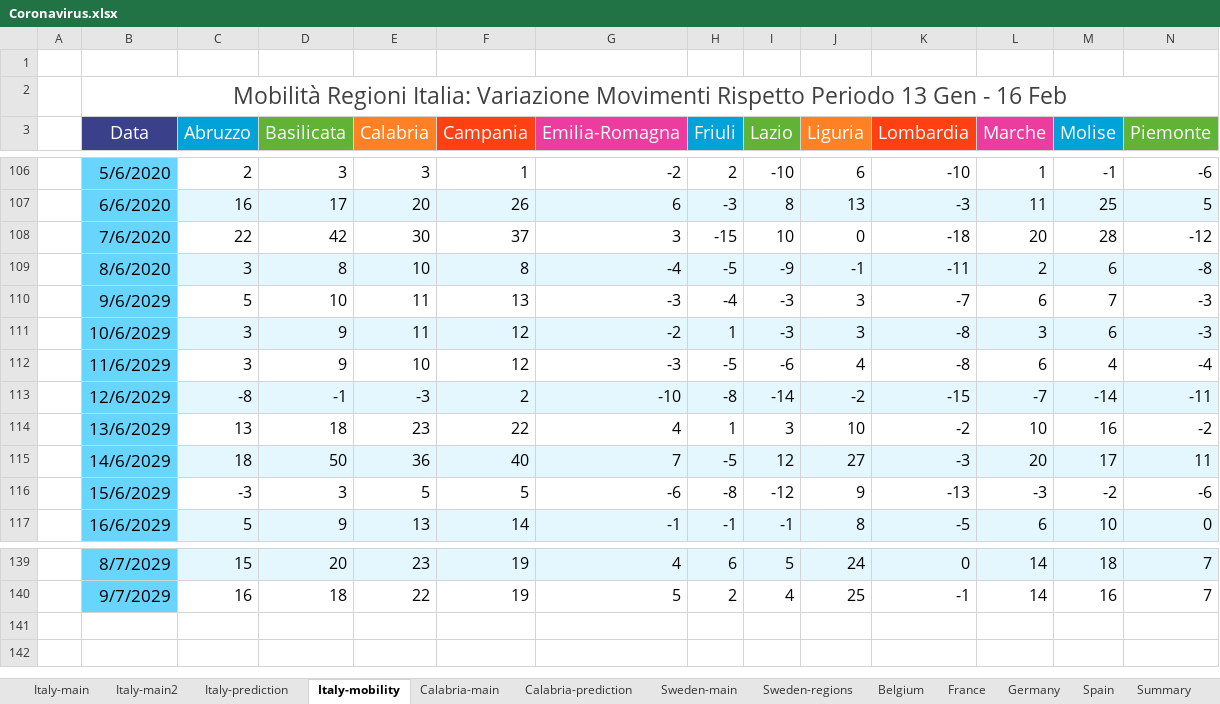
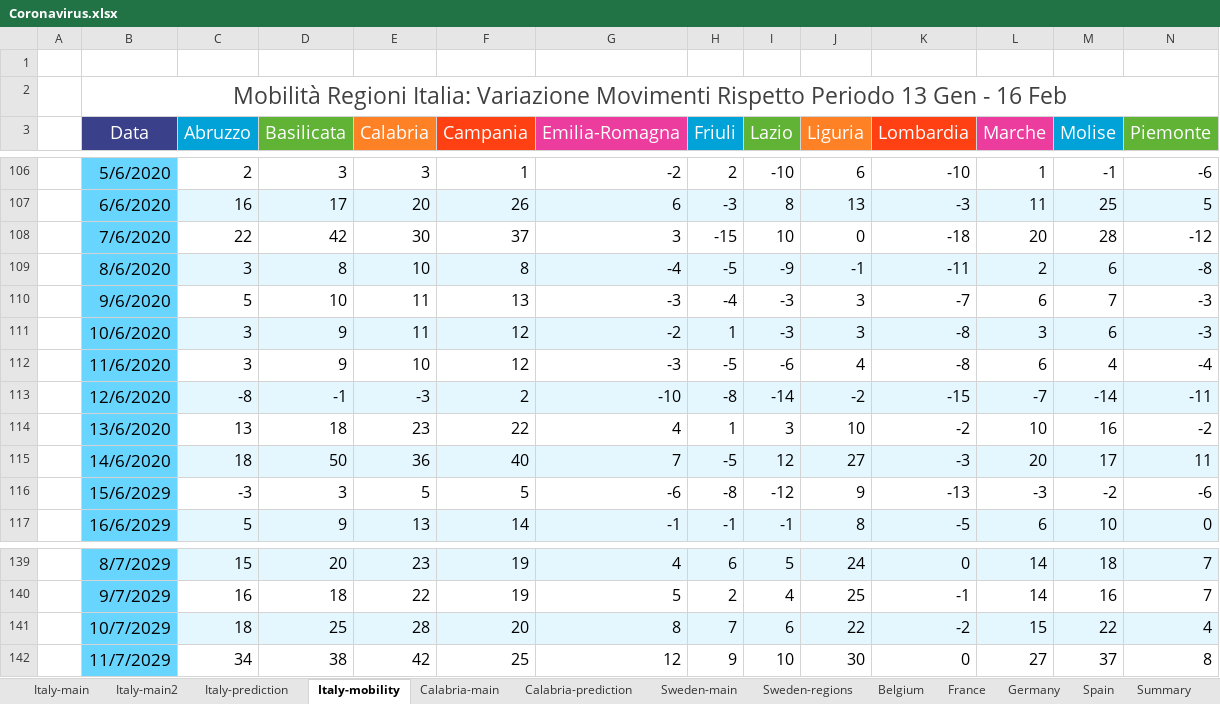
Before and after one commit to angelodm/covid-19_general_statistics, an Excel workbook: Coronavirus.xlsx, sheet Italy-mobility, drawn as a sheet; only a part is shown, gaps mark what is left out; values as stored, in another font and other column widths than the file's, no borders; charts and pictures not drawn; rows hold the shown columns only; the diff names each change by its address in the sheet, - before the commit and + after, or states it on an @@ line.

```diff
--- a/Coronavirus.xlsx (sheet Italy-mobility)
+++ b/Coronavirus.xlsx (sheet Italy-mobility)
-B110 (Data): 9/6/2029
+B110 (Data): 9/6/2020
-B111 (Data): 10/6/2029
+B111 (Data): 10/6/2020
-B112 (Data): 11/6/2029
+B112 (Data): 11/6/2020
-B113 (Data): 12/6/2029
+B113 (Data): 12/6/2020
-B114 (Data): 13/6/2029
+B114 (Data): 13/6/2020
-B115 (Data): 14/6/2029
+B115 (Data): 14/6/2020
+row 141:  | 10/7/2029 | 18 | 25 | 28 | 20 | 8 | 7 | 6 | 22 | -2 | 15 | 22 | 4
+row 142:  | 11/7/2029 | 34 | 38 | 42 | 25 | 12 | 9 | 10 | 30 | 0 | 27 | 37 | 8
```
Also changed, not shown: sheet Italy-main2, sheet Calabria-main, sheet Italy-main, sheet Sweden-main, sheet Sweden-regions, sheet Italy-prediction, 6 more sheets, charts or pictures.
